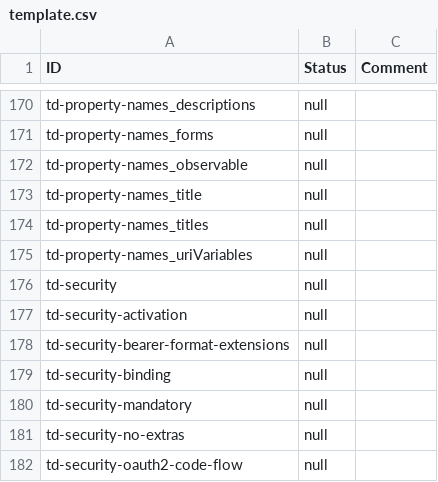
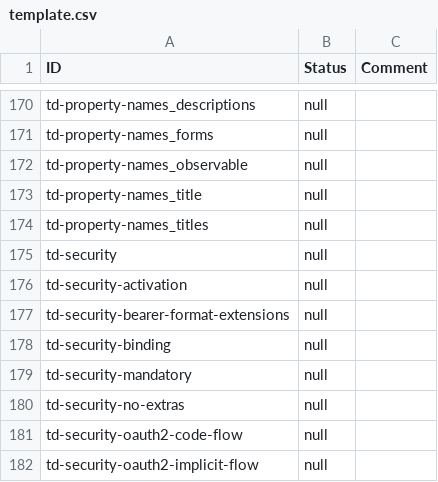
Before and after one commit to w3c/wot-thing-description, a CSV file: testing/inputs/results/template.csv, drawn as a sheet; only a part is shown, gaps mark what is left out; the shorter side is filled out with more unchanged rows.

```diff
--- a/testing/inputs/results/template.csv
+++ b/testing/inputs/results/template.csv
@@ -174,3 +174,2 @@
 "td-property-names_titles","null",
-"td-property-names_uriVariables","null",
 "td-security","null",
```
Also changed, not shown: testing/suppressed.csv, 1 other file.
